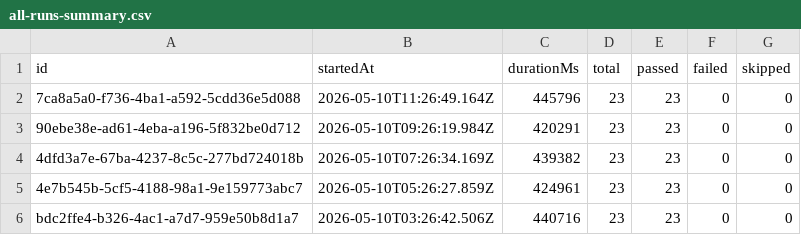
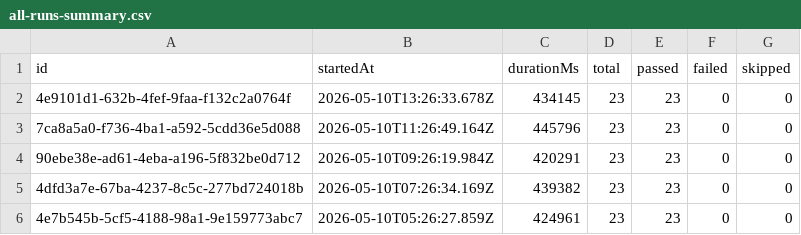
Before and after one commit to Shunyalabsai/widgets-automation, a CSV file: docs/exports/all-runs-summary.csv, drawn as a sheet; only a part is shown; the shorter side is filled out with more unchanged rows.

```diff
--- a/docs/exports/all-runs-summary.csv
+++ b/docs/exports/all-runs-summary.csv
@@ -1,2 +1,3 @@
 id,startedAt,durationMs,total,passed,failed,skipped
+4e9101d1-632b-4fef-9faa-f132c2a0764f,2026-05-10T13:26:33.678Z,434145,23,23,0,0
 7ca8a5a0-f736-4ba1-a592-5cdd36e5d088,2026-05-10T11:26:49.164Z,445796,23,23,0,0
```
Also changed, not shown: docs/exports/current-run.csv, 2 other files.
